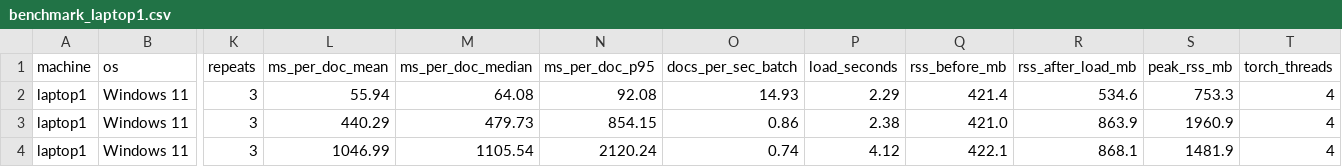
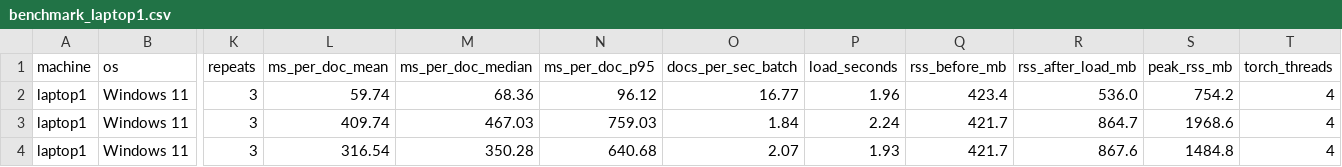
Before and after one commit to NLP-Thesis-Janiola-Laserna-Verde/NLP-Framework, a CSV file: csv/benchmark_laptop1.csv, drawn as a sheet; only a part is shown, gaps mark what is left out; the diff names each change by its address in the sheet, - before the commit and + after, or states it on an @@ line.

Commit message:
Feat: Add encoder benchmark script fix and laptop1 results

```diff
--- a/csv/benchmark_laptop1.csv
+++ b/csv/benchmark_laptop1.csv
-L2 (ms_per_doc_mean): 55.94
+L2 (ms_per_doc_mean): 59.74
-M2 (ms_per_doc_median): 64.08
+M2 (ms_per_doc_median): 68.36
-N2 (ms_per_doc_p95): 92.08
+N2 (ms_per_doc_p95): 96.12
-O2 (docs_per_sec_batch): 14.93
+O2 (docs_per_sec_batch): 16.77
-P2 (load_seconds): 2.29
+P2 (load_seconds): 1.96
-Q2 (rss_before_mb): 421.4
+Q2 (rss_before_mb): 423.4
-R2 (rss_after_load_mb): 534.6
+R2 (rss_after_load_mb): 536.0
-S2 (peak_rss_mb): 753.3
+S2 (peak_rss_mb): 754.2
-L3 (ms_per_doc_mean): 440.29
+L3 (ms_per_doc_mean): 409.74
-M3 (ms_per_doc_median): 479.73
+M3 (ms_per_doc_median): 467.03
-N3 (ms_per_doc_p95): 854.15
+N3 (ms_per_doc_p95): 759.03
-O3 (docs_per_sec_batch): 0.86
+O3 (docs_per_sec_batch): 1.84
-P3 (load_seconds): 2.38
+P3 (load_seconds): 2.24
-Q3 (rss_before_mb): 421.0
+Q3 (rss_before_mb): 421.7
-R3 (rss_after_load_mb): 863.9
+R3 (rss_after_load_mb): 864.7
-S3 (peak_rss_mb): 1960.9
+S3 (peak_rss_mb): 1968.6
-L4 (ms_per_doc_mean): 1046.99
+L4 (ms_per_doc_mean): 316.54
-M4 (ms_per_doc_median): 1105.54
+M4 (ms_per_doc_median): 350.28
-N4 (ms_per_doc_p95): 2120.24
+N4 (ms_per_doc_p95): 640.68
-O4 (docs_per_sec_batch): 0.74
+O4 (docs_per_sec_batch): 2.07
-P4 (load_seconds): 4.12
+P4 (load_seconds): 1.93
-Q4 (rss_before_mb): 422.1
+Q4 (rss_before_mb): 421.7
-R4 (rss_after_load_mb): 868.1
+R4 (rss_after_load_mb): 867.6
-S4 (peak_rss_mb): 1481.9
+S4 (peak_rss_mb): 1484.8
```
Also changed, not shown: 1 other file.
